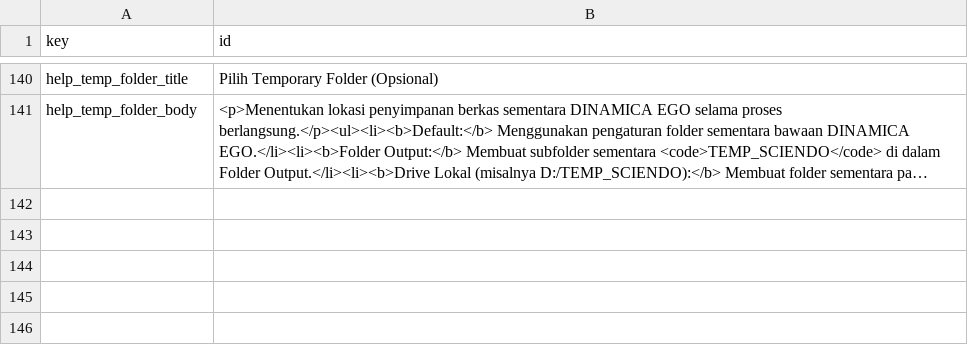
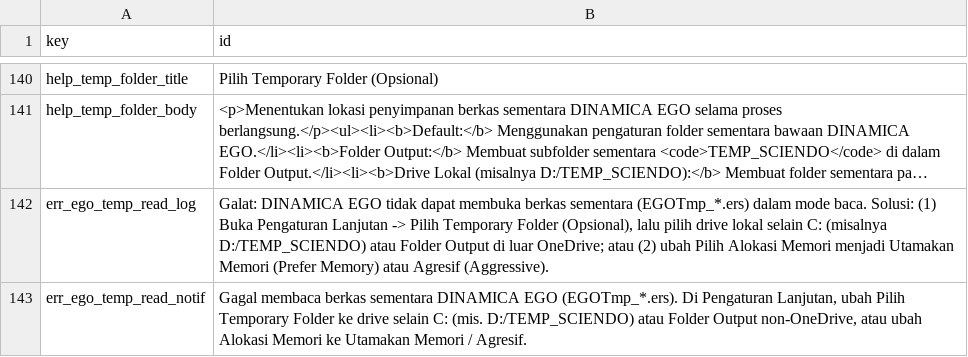
Before and after one commit to icraf-indonesia/lumens-shiny, a CSV file: 11_sciendo-simulate/rscript/translations/translation_id.csv, drawn as a sheet; only a part is shown, gaps mark what is left out; long unchanged cells end in …; the diff names each change by its address in the sheet, - before the commit and + after, or states it on an @@ line.

```diff
--- a/11_sciendo-simulate/rscript/translations/translation_id.csv
+++ b/11_sciendo-simulate/rscript/translations/translation_id.csv
+row 142: err_ego_temp_read_log | Galat: DINAMICA EGO tidak dapat membuka berkas sementara (EGOTmp_*.ers) dalam mode baca. Solusi: (1) Buka Pengaturan Lanjutan -> Pilih Temporary Folder (Opsional), lalu pilih drive lokal selain C: (misalnya D:/TEMP_SCIENDO) atau Folder Output di luar OneDrive; atau (2) ubah Pilih Alokasi Memori menjadi Utamakan Memori (Prefer Memory) atau Agresif (Aggressive).
+row 143: err_ego_temp_read_notif | Gagal membaca berkas sementara DINAMICA EGO (EGOTmp_*.ers). Di Pengaturan Lanjutan, ubah Pilih Temporary Folder ke drive selain C: (mis. D:/TEMP_SCIENDO) atau Folder Output non-OneDrive, atau ubah Alokasi Memori ke Utamakan Memori / Agresif.
```
Also changed, not shown: 11_sciendo-simulate/rscript/translations/translation_en.csv, 11_sciendo-simulate/rscript/translations/translations_master.csv, 8 other files.
